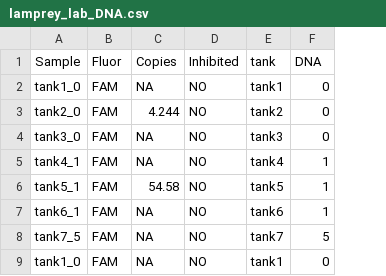
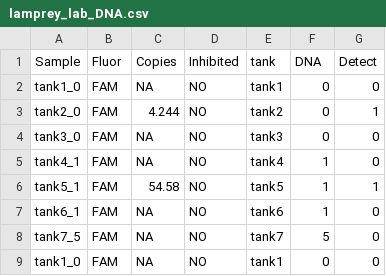
Before and after one commit to Sai881/OSDC-East-2019, a CSV file: data/lamprey_lab_DNA.csv, drawn as a sheet; only a part is shown; the diff names each change by its address in the sheet, - before the commit and + after, or states it on an @@ line.

```diff
--- a/data/lamprey_lab_DNA.csv
+++ b/data/lamprey_lab_DNA.csv
+column G (Detect), rows 2-9: 0 | 1 | 0 | 0 | 1 | 0 | 0 | 0
```
Also changed, not shown: 20 other files.
